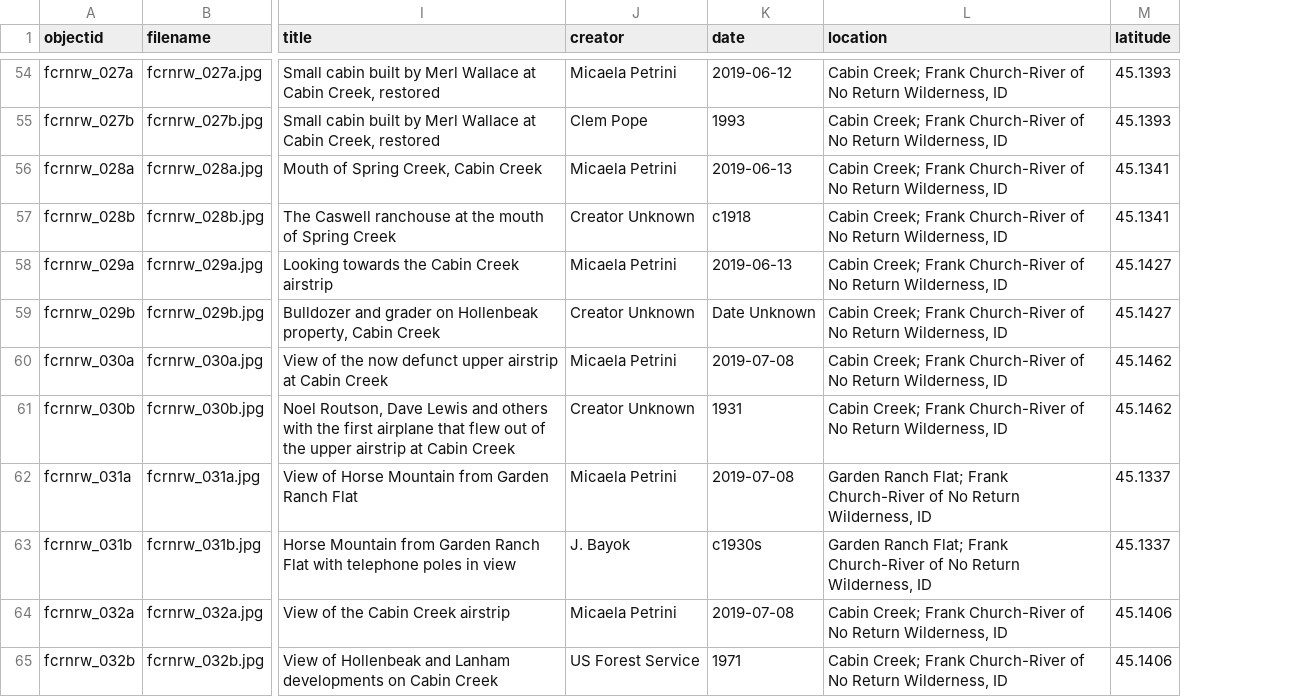
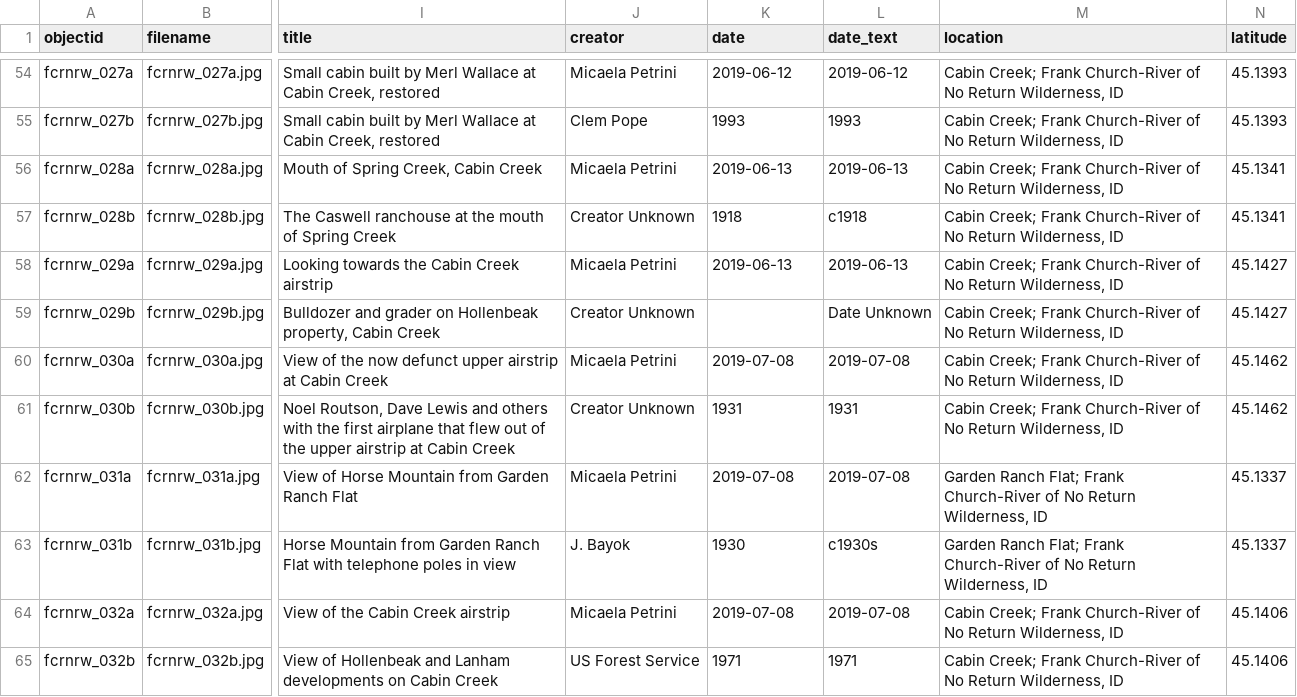
Before and after one commit to thecdil/big-creek-rephotography, a CSV file: _data/photograph_metadata_images.csv, drawn as a sheet; only a part is shown, gaps mark what is left out; the diff covers the shown part only; the diff names each change by its address in the sheet, - before the commit and + after, or states it on an @@ line.

Commit message:
cleanish date field

```diff
--- a/_data/photograph_metadata_images.csv
+++ b/_data/photograph_metadata_images.csv
+column L (date_text), rows 54-65: 2019-06-12 | 1993 | 2019-06-13 | c1918 | 2019-06-13 | Date Unknown | 2019-07-08 | 1931 | 2019-07-08 | c1930s | 2019-07-08 | 1971
-K57 (date): c1918
+K57 (date): 1918
-K59 (date): Date Unknown
+K59 (date): (empty)
-K63 (date): c1930s
+K63 (date): 1930
```
Also changed, not shown: 33 edited cells elsewhere in this file.
